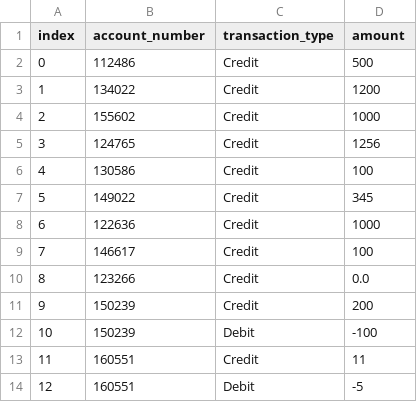
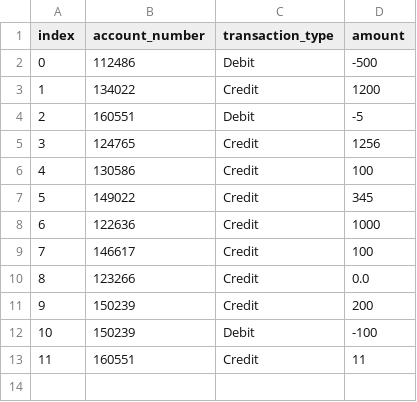
Before and after one commit to muhiddincelik/Springboard, a CSV file: banking-project/data/account_transactions.csv, drawn as a sheet.

```diff
--- a/banking-project/data/account_transactions.csv
+++ b/banking-project/data/account_transactions.csv
@@ -1,5 +1,5 @@
 index,account_number,transaction_type,amount
-0,112486,Credit,500
+0,112486,Debit,-500
 1,134022,Credit,1200
-2,155602,Credit,1000
+2,160551,Debit,-5
 3,124765,Credit,1256
@@ -13,2 +13 @@ index,account_number,transaction_type,amount
 11,160551,Credit,11
-12,160551,Debit,-5
```
Also changed, not shown: 1 other file.
